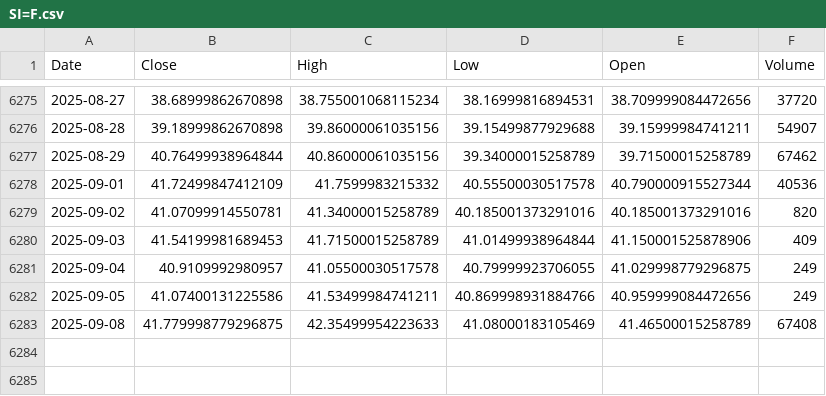
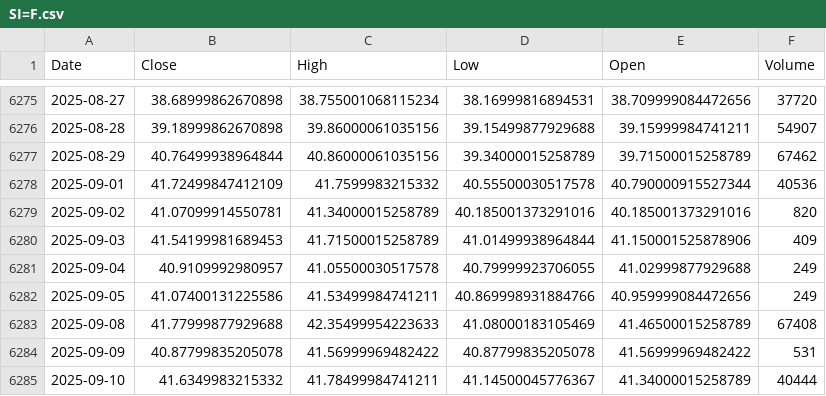
Before and after one commit to alitalbi/storage_data_fy, a CSV file: SI=F.csv, drawn as a sheet; only a part is shown, gaps mark what is left out.

Commit message:
Update SI=F.csv with latest hourly data

```diff
--- a/SI=F.csv
+++ b/SI=F.csv
@@ -6280,4 +6280,6 @@ Date,Close,High,Low,Open,Volume
 2025-09-03,41.54199981689453,41.71500015258789,41.01499938964844,41.150001525878906,409
-2025-09-04,40.9109992980957,41.05500030517578,40.79999923706055,41.029998779296875,249
+2025-09-04,40.9109992980957,41.05500030517578,40.79999923706055,41.02999877929688,249
 2025-09-05,41.07400131225586,41.53499984741211,40.869998931884766,40.959999084472656,249
-2025-09-08,41.779998779296875,42.35499954223633,41.08000183105469,41.46500015258789,67408
+2025-09-08,41.77999877929688,42.35499954223633,41.08000183105469,41.46500015258789,67408
+2025-09-09,40.87799835205078,41.56999969482422,40.87799835205078,41.56999969482422,531
+2025-09-10,41.6349983215332,41.78499984741211,41.14500045776367,41.34000015258789,40444
```
